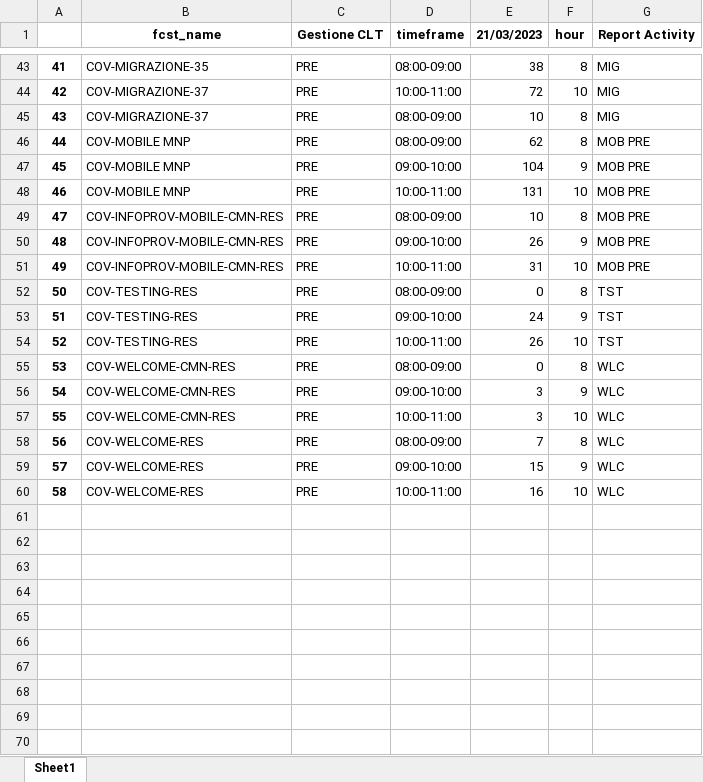
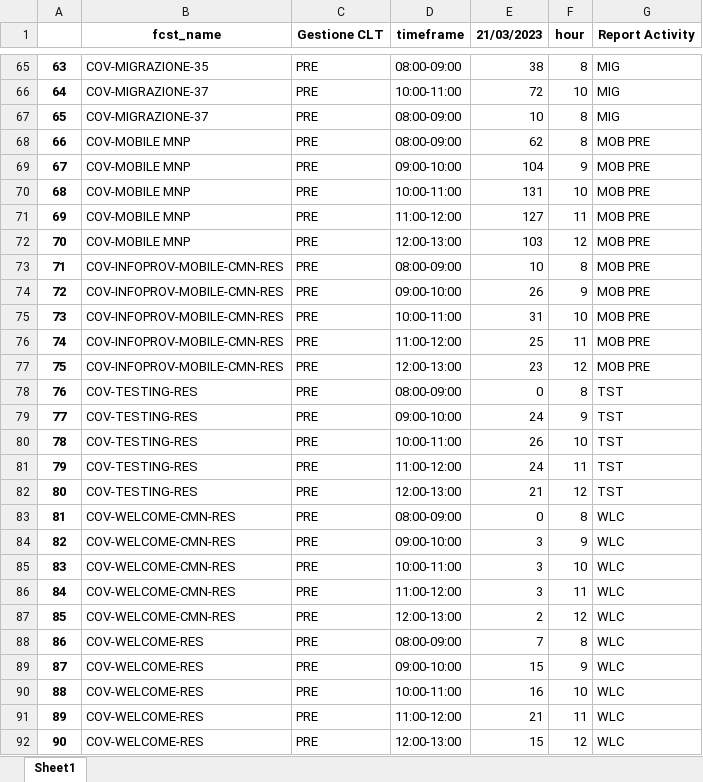
Before and after one commit to lukamath/Cruscotto, an Excel workbook: service/currentforecast.xlsx, sheet Sheet1, drawn as a sheet; only a part is shown, gaps mark what is left out; values as stored, in another font and other column widths than the file's, no borders; the diff covers the shown part only; the diff names each change by its address in the sheet, - before the commit and + after, or states it on an @@ line.

```diff
--- a/service/currentforecast.xlsx (sheet Sheet1)
+++ b/service/currentforecast.xlsx (sheet Sheet1)
@@ column A renumbered between rows 7 and 90 @@
+row 71: 69 | COV-MOBILE MNP | PRE | 11:00-12:00 | 127 | 11 | MOB PRE
+row 72: 70 | COV-MOBILE MNP | PRE | 12:00-13:00 | 103 | 12 | MOB PRE
+row 76: 74 | COV-INFOPROV-MOBILE-CMN-RES | PRE | 11:00-12:00 | 25 | 11 | MOB PRE
+row 77: 75 | COV-INFOPROV-MOBILE-CMN-RES | PRE | 12:00-13:00 | 23 | 12 | MOB PRE
+row 81: 79 | COV-TESTING-RES | PRE | 11:00-12:00 | 24 | 11 | TST
+row 82: 80 | COV-TESTING-RES | PRE | 12:00-13:00 | 21 | 12 | TST
+row 86: 84 | COV-WELCOME-CMN-RES | PRE | 11:00-12:00 | 3 | 11 | WLC
+row 87: 85 | COV-WELCOME-CMN-RES | PRE | 12:00-13:00 | 2 | 12 | WLC
+row 91: 89 | COV-WELCOME-RES | PRE | 11:00-12:00 | 21 | 11 | WLC
+row 92: 90 | COV-WELCOME-RES | PRE | 12:00-13:00 | 15 | 12 | WLC
```
Also changed, not shown: 22 added rows elsewhere in this sheet, data_source/code.xlsx, output/reporthouronactivity.xlsx, 17 other files.
